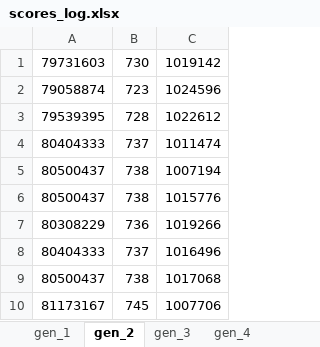
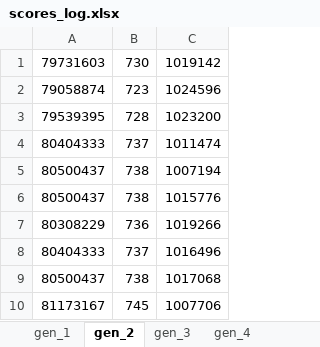
Before and after one commit to Wanarut/Scheduling, an Excel workbook: scores_log.xlsx, sheet gen_2, drawn as a sheet; values as stored, in another font and other column widths than the file's, no borders; the diff names each change by its address in the sheet, - before the commit and + after, or states it on an @@ line.

```diff
--- a/scores_log.xlsx (sheet gen_2)
+++ b/scores_log.xlsx (sheet gen_2)
-C3: 1022612
+C3: 1023200
```
Also changed, not shown: sheet gen_3, sheet gen_4, sheet gen_5, other sheet tabs, 6 other files.
